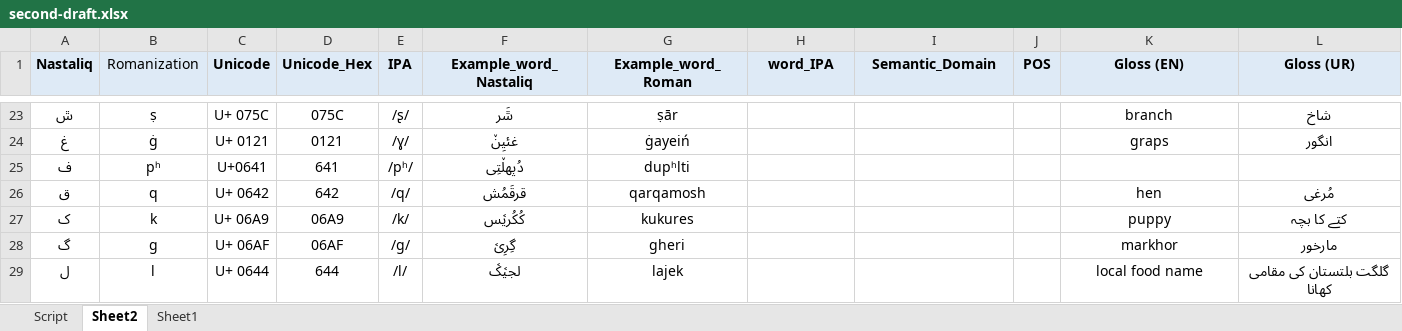
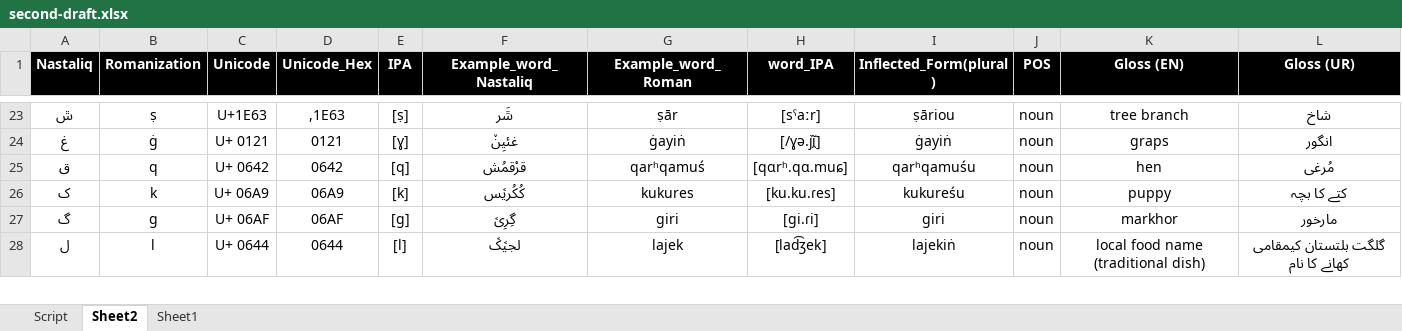
Before and after one commit to sardaralikhamosh/Burushaski, an Excel workbook: Dataset/Alphabets-Dataset/second-draft.xlsx, sheet Sheet2, drawn as a sheet; only a part is shown, gaps mark what is left out; values as stored, in another font and other column widths than the file's, no borders; removed rows and columns are numbered as before the commit, all else as after; the diff covers the shown part only; the diff names each change by its address in the sheet, - before the commit and + after, or states it on an @@ line.

```diff
--- a/Dataset/Alphabets-Dataset/second-draft.xlsx (sheet Sheet2)
+++ b/Dataset/Alphabets-Dataset/second-draft.xlsx (sheet Sheet2)
@@ A1:L1 fill: #DEEAF6 → #000000, text colour: black → #FFFFFF @@
-B1 bold: off
+B1 bold: on
-I1: Semantic_Domain
+I1: Inflected_Form(plural)
-C23 (Unicode): U+ 075C
+C23 (Unicode): U+1E63
-D23 (Unicode_Hex): 075C
+D23 (Unicode_Hex): ,1E63
-E23 (IPA): /ʂ/
+E23 (IPA): [ṣ]
-H23 (word_IPA): (empty)
+H23 (word_IPA): [sˤaːr]
-I23 (Inflected_Form(plural)): (empty)
+I23 (Inflected_Form(plural)): ṣāriou
-J23:J24 (POS): (empty)
+J23:J24 (POS): noun
-K23 (Gloss (EN)): branch
+K23 (Gloss (EN)): tree branch
-E24 (IPA): /ɣ/
+E24 (IPA): [ɣ]
-G24 (Example_word_Roman): ġayeiń
+G24 (Example_word_Roman): ġayiṅ
-H24 (word_IPA): (empty)
+H24 (word_IPA): [/ɣə.jĩ̯]
-I24 (Inflected_Form(plural)): (empty)
+I24 (Inflected_Form(plural)): ġayiṅ
-row 25: ف | pʰ | U+0641 | 641 | /pʰ/ | دُپھلٚتِی | dupʰlti
-D25 (Unicode_Hex): 642
+D25 (Unicode_Hex): 0642
-E25 (IPA): /q/
+E25 (IPA): [q]
-F25 (Example_word_Nastaliq): قرقَمُش
+F25 (Example_word_Nastaliq): قرْقمُش
-G25 (Example_word_Roman): qarqamosh
+G25 (Example_word_Roman): qarʰqamuś
-H25 (word_IPA): (empty)
+H25 (word_IPA): [qɑrʰ.qɑ.muɕ]
-I25 (Inflected_Form(plural)): (empty)
+I25 (Inflected_Form(plural)): qarʰqamuśu
-J25:J28 (POS): (empty)
+J25:J28 (POS): noun
-E26 (IPA): /k/
+E26 (IPA): [k]
-H26 (word_IPA): (empty)
+H26 (word_IPA): [ku.ku.ɾes]
-I26 (Inflected_Form(plural)): (empty)
+I26 (Inflected_Form(plural)): kukureśu
-E27 (IPA): /ɡ/
+E27 (IPA): [ɡ]
-G27 (Example_word_Roman): gheri
+G27 (Example_word_Roman): giri
-H27 (word_IPA): (empty)
+H27 (word_IPA): [gi.ɾi]
-I27 (Inflected_Form(plural)): (empty)
+I27 (Inflected_Form(plural)): giri
-D28 (Unicode_Hex): 644
+D28 (Unicode_Hex): 0644
-E28 (IPA): /l/
+E28 (IPA): [l]
-H28 (word_IPA): (empty)
+H28 (word_IPA): [lad͡ʒek]
-I28 (Inflected_Form(plural)): (empty)
+I28 (Inflected_Form(plural)): lajekiṅ
-K28 (Gloss (EN)): local food name
+K28 (Gloss (EN)): local food name (traditional dish)
-L28 (Gloss (UR)): گلگت بلتستان کی مقامی کھانا
+L28 (Gloss (UR)): گلگت بلتستان کیمقامی کھانے کا نام
```
Also changed, not shown: 7 removed rows and 157 edited cells elsewhere in this sheet, 3 other files.
